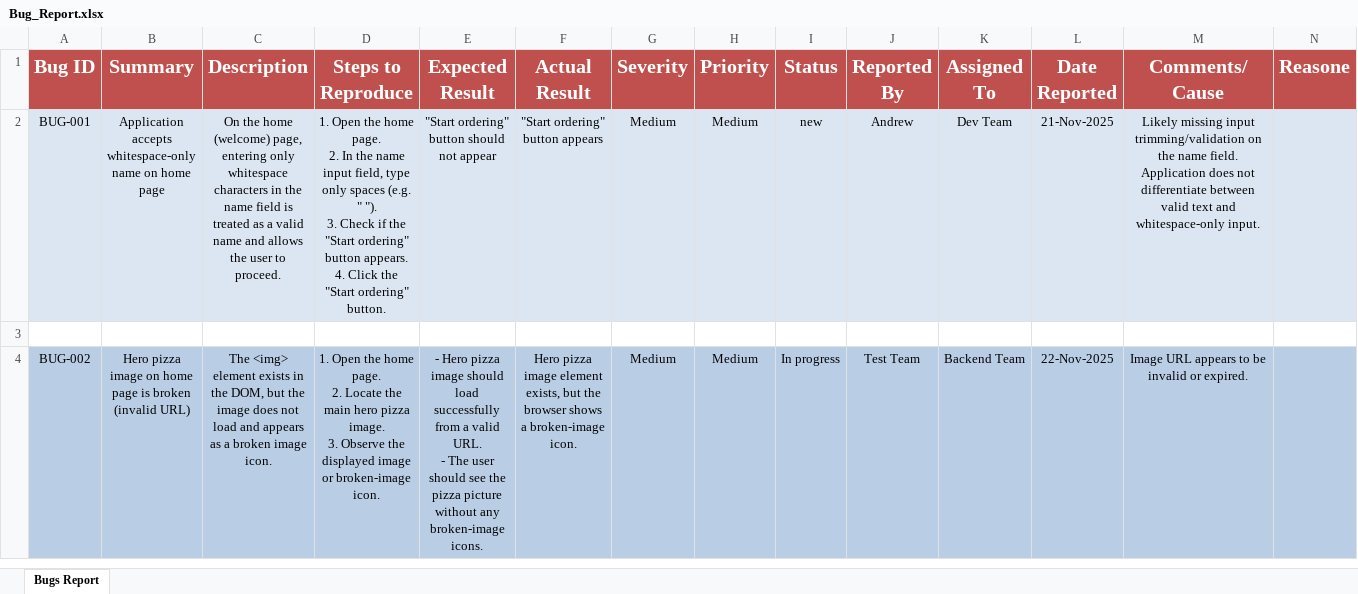
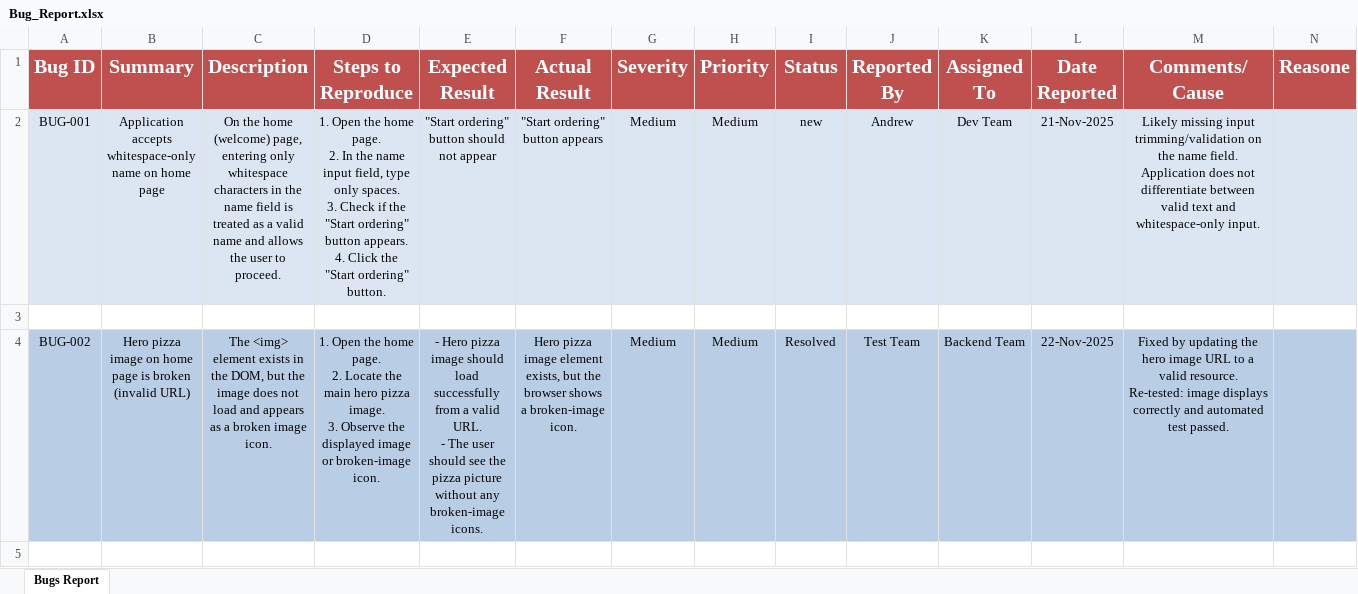
Before and after one commit to andrew-emil/Quality_assurance_project, an Excel workbook: Bug_Report.xlsx, sheet Bugs Report, drawn as a sheet; only a part is shown; values as stored, in another font and other column widths than the file's, no borders; ↵ is a line break in a cell; the diff covers the shown part only; the diff names each change by its address in the sheet, - before the commit and + after, or states it on an @@ line.

```diff
--- a/Bug_Report.xlsx (sheet Bugs Report)
+++ b/Bug_Report.xlsx (sheet Bugs Report)
-D2 (Steps to Reproduce): …type only spaces (e.g. " "). ↵ 3. Check…
+D2 (Steps to Reproduce): …type only spaces. ↵ 3. Check…
-I4 (Status): In progress
+I4 (Status): Resolved
-M4 (Comments/Cause): Image URL appears to be invalid or expired.
+M4 (Comments/Cause): Fixed by updating the hero image URL to a valid resource. ↵ Re-tested: image displays correctly and automated test passed.
+row 5: (empty)
```
Also changed, not shown: 3 added rows elsewhere in this sheet, TCs.xlsx, 6 other files.
